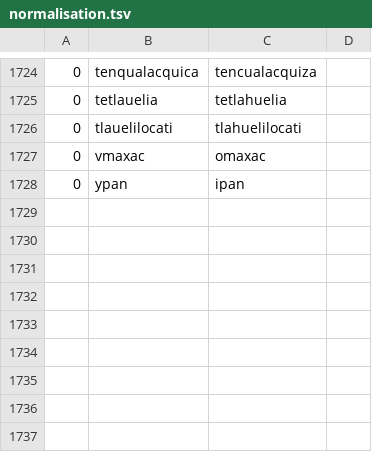
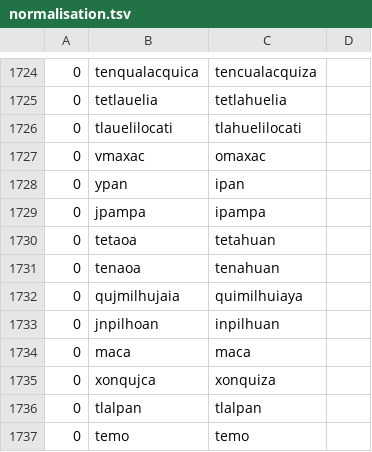
Before and after one commit to ftyers/UD_Classical_Nahuatl-FloCo, a TSV file: scripts/normalisation.tsv, drawn as a sheet; only a part is shown, gaps mark what is left out; the diff names each change by its address in the sheet, - before the commit and + after, or states it on an @@ line.

```diff
--- a/scripts/normalisation.tsv
+++ b/scripts/normalisation.tsv
+row 1729: 0 | jpampa | ipampa
+row 1730: 0 | tetaoa | tetahuan
+row 1731: 0 | tenaoa | tenahuan
+row 1732: 0 | qujmilhujaia | quimilhuiaya
+row 1733: 0 | jnpilhoan | inpilhuan
+row 1734: 0 | maca | maca
+row 1735: 0 | xonqujca | xonquiza
+row 1736: 0 | tlalpan | tlalpan
+row 1737: 0 | temo | temo
```
Also changed, not shown: scripts/lexicon.tsv, scripts/retokenisation.tsv.
